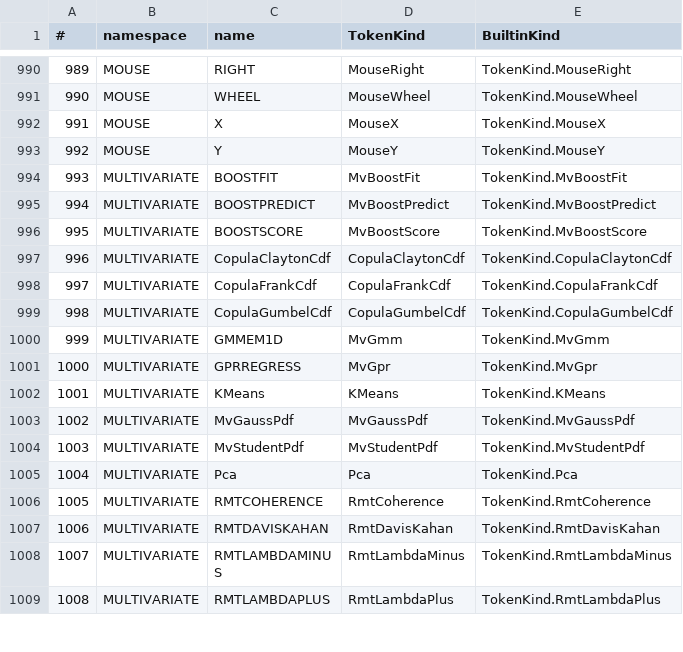
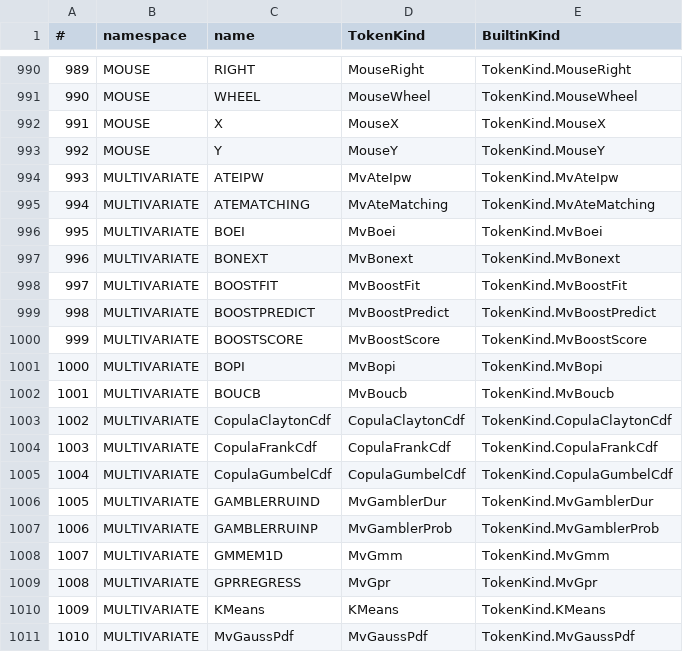
Before and after one commit to c-vision/GMBasic, a CSV file: GMBasicSharp/common/Registry/stdlib_tokens.csv, drawn as a sheet; only a part is shown, gaps mark what is left out; the shorter side is filled out with more unchanged rows; addresses are those after the commit; the diff names each change by its address in the sheet, - before the commit and + after, or states it on an @@ line.

Commit message:
MULTIVARIATE: BO + gambler's ruin + causal inference (8 funzioni)
- BOEI/BOPI/BOUCB e BONEXT (passo GP + UCB, dict {Index, Value})
- GAMBLERRUINP/GAMBLERRUIND
- ATEIPW/ATEMATCHING
- port di gs_math.c; GP rifattorizzato in gmb_mv_gp_fill condiviso
- MiniTest stats/bo verde su 4 backend

```diff
--- a/GMBasicSharp/common/Registry/stdlib_tokens.csv
+++ b/GMBasicSharp/common/Registry/stdlib_tokens.csv
+row 994: 993 | MULTIVARIATE | ATEIPW | MvAteIpw | TokenKind.MvAteIpw
+row 995: 994 | MULTIVARIATE | ATEMATCHING | MvAteMatching | TokenKind.MvAteMatching
+row 996: 995 | MULTIVARIATE | BOEI | MvBoei | TokenKind.MvBoei
+row 997: 996 | MULTIVARIATE | BONEXT | MvBonext | TokenKind.MvBonext
@@ column A (#) renumbered from row 998 down @@
+row 1001: 1000 | MULTIVARIATE | BOPI | MvBopi | TokenKind.MvBopi
+row 1002: 1001 | MULTIVARIATE | BOUCB | MvBoucb | TokenKind.MvBoucb
+row 1006: 1005 | MULTIVARIATE | GAMBLERRUIND | MvGamblerDur | TokenKind.MvGamblerDur
+row 1007: 1006 | MULTIVARIATE | GAMBLERRUINP | MvGamblerProb | TokenKind.MvGamblerProb
```
Also changed, not shown: GMBasicSharp/common/Registry/stdlib_tokens_unique.csv, GMBasicSharp/common/Registry/surface.csv, 34 other files.
